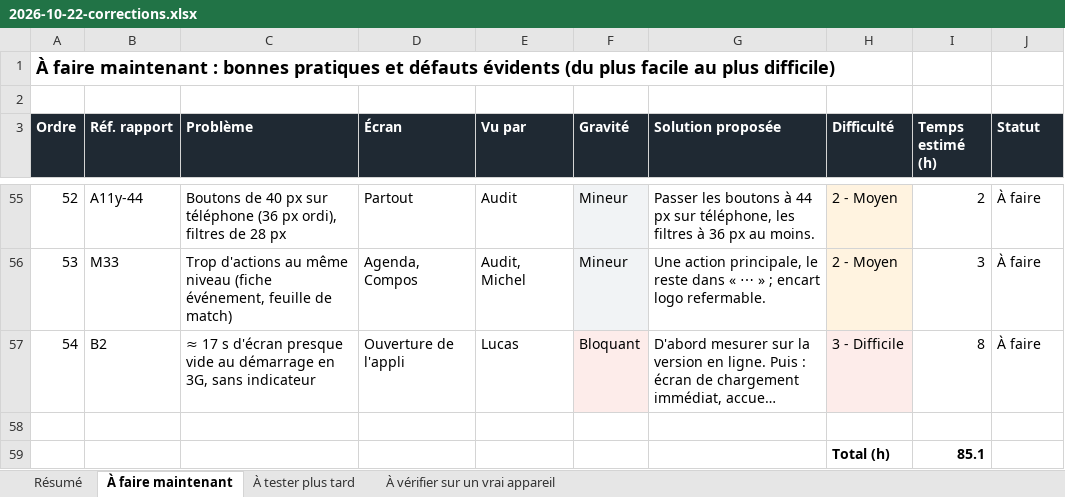
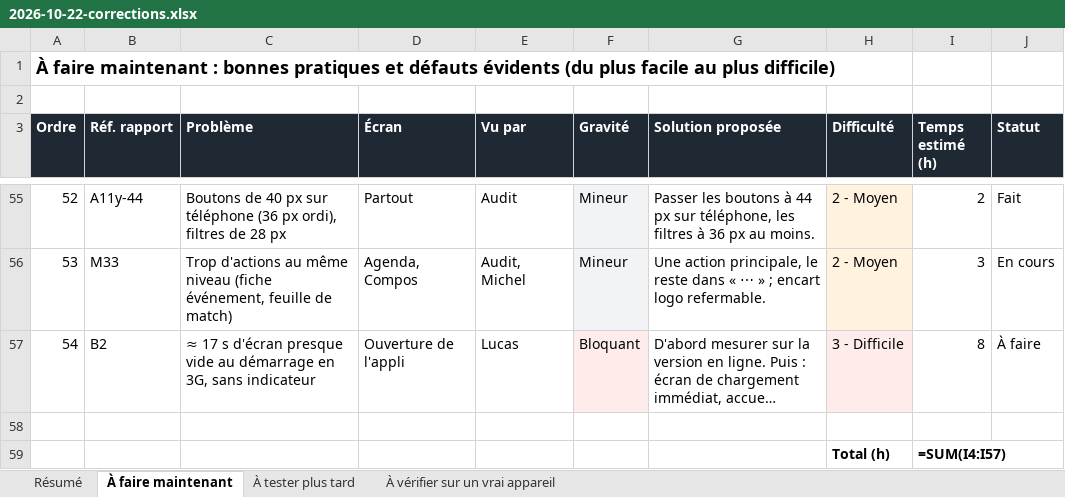
Before and after one commit to simonantoine53-sketch/Appli-rugby, an Excel workbook: docs/tests-utilisateurs/2026-10-22-corrections.xlsx, sheet À faire maintenant, drawn as a sheet; only a part is shown, gaps mark what is left out; long unchanged cells end in …; values as stored, in another font and other column widths than the file's, no borders; formulas without a stored value are shown as written; charts and pictures not drawn; the diff covers the shown part only; the diff names each change by its address in the sheet, - before the commit and + after, or states it on an @@ line.

```diff
--- a/docs/tests-utilisateurs/2026-10-22-corrections.xlsx (sheet À faire maintenant)
+++ b/docs/tests-utilisateurs/2026-10-22-corrections.xlsx (sheet À faire maintenant)
-J55 (Statut): À faire
+J55 (Statut): Fait
-J56 (Statut): À faire
+J56 (Statut): En cours
-I59 (Temps estimé (h)): 85.1
+I59 (Temps estimé (h)): =SUM(I4:I57)
```
Also changed, not shown: 63 edited cells elsewhere in this sheet, sheet Résumé, sheet À tester plus tard, charts or pictures, 2 other files.
